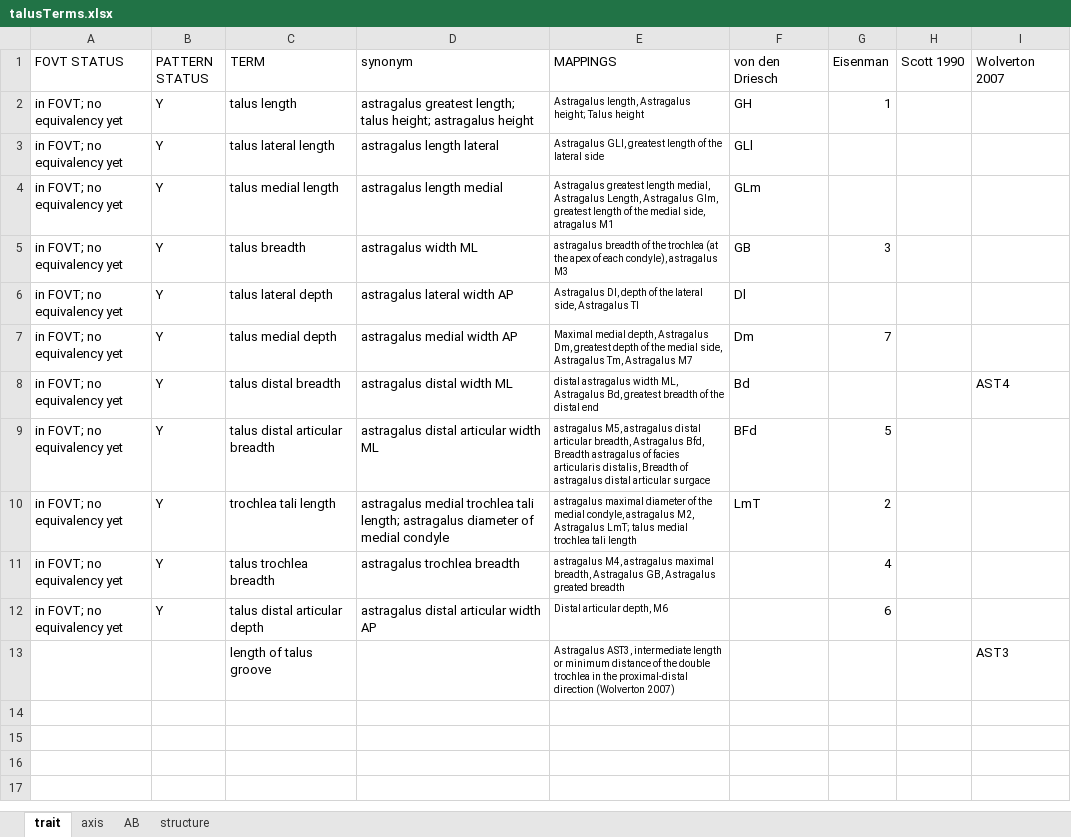
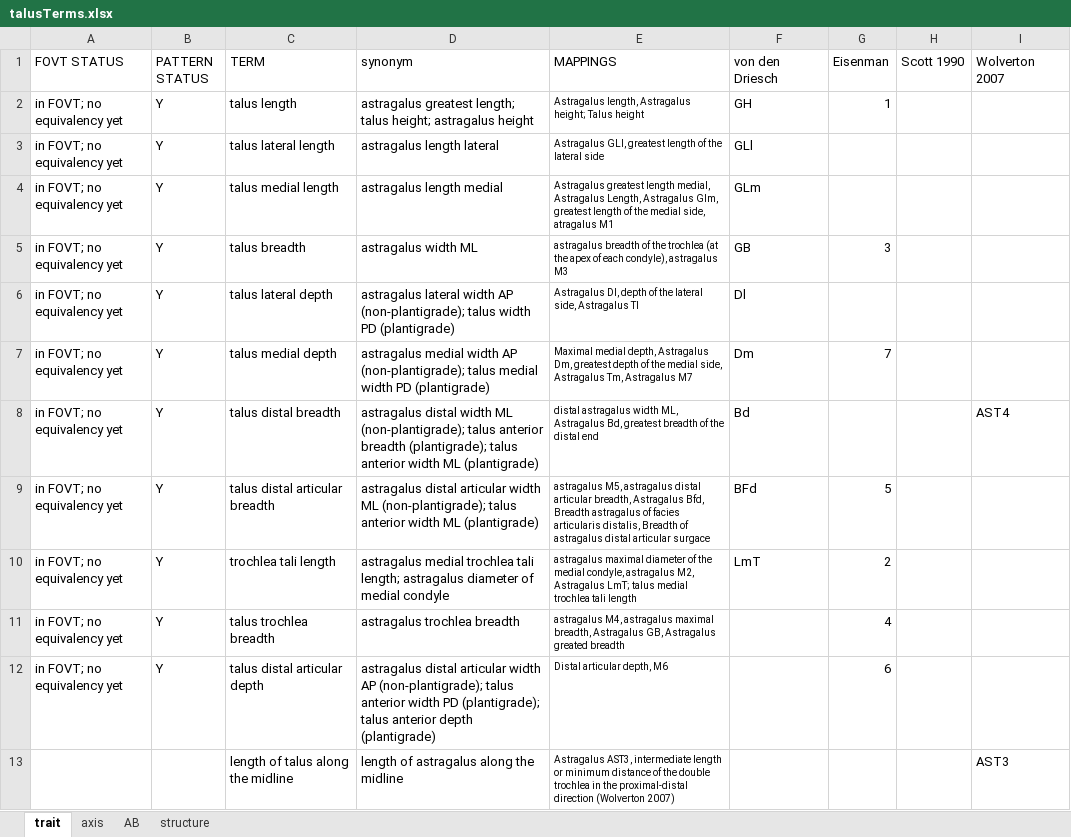
Before and after one commit to futres/fovt, an Excel workbook: terms/talusTerms.xlsx, sheet trait, drawn as a sheet; values as stored, in another font and other column widths than the file's, no borders; the diff names each change by its address in the sheet, - before the commit and + after, or states it on an @@ line.

Commit message:
improving talus

```diff
--- a/terms/talusTerms.xlsx (sheet trait)
+++ b/terms/talusTerms.xlsx (sheet trait)
-D6 (synonym): …width AP
+D6 (synonym): …width AP (non-plantigrade); talus width PD (plantigrade)
-D7 (synonym): …width AP
+D7 (synonym): …width AP (non-plantigrade); talus medial width PD (plantigrade)
-D8 (synonym): …width ML
+D8 (synonym): …width ML (non-plantigrade); talus anterior breadth (plantigrade); talus anterior width ML (plantigrade)
-D9 (synonym): …width ML
+D9 (synonym): …width ML (non-plantigrade); talus anterior width ML (plantigrade)
-D12 (synonym): …width AP
+D12 (synonym): …width AP (non-plantigrade); talus anterior width PD (plantigrade); talus anterior depth (plantigrade)
-C13 (TERM): length of talus groove
+C13 (TERM): length of talus along the midline
-D13 (synonym): (empty)
+D13 (synonym): length of astragalus along the midline
```
Also changed, not shown: 1 other file.
